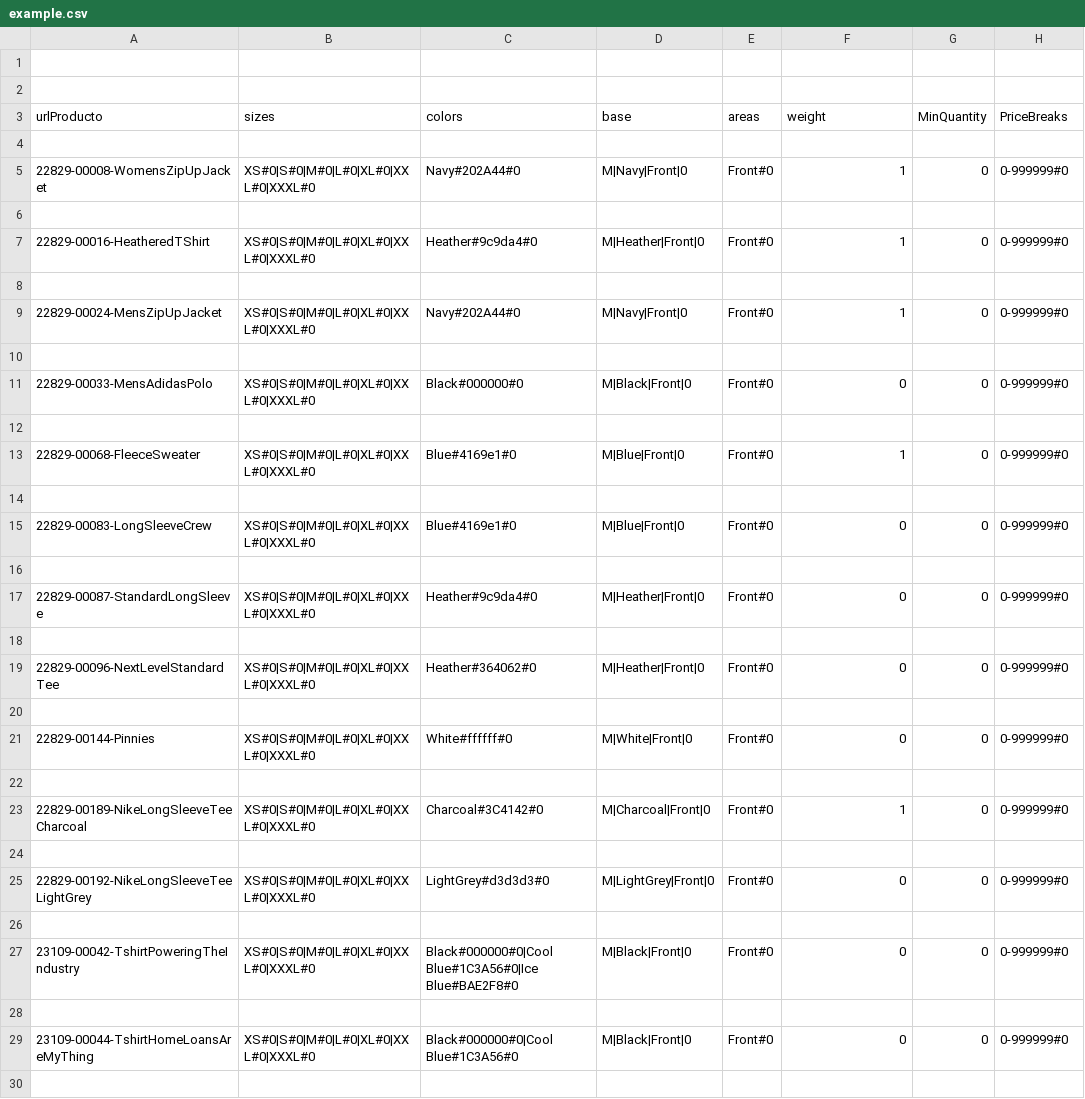
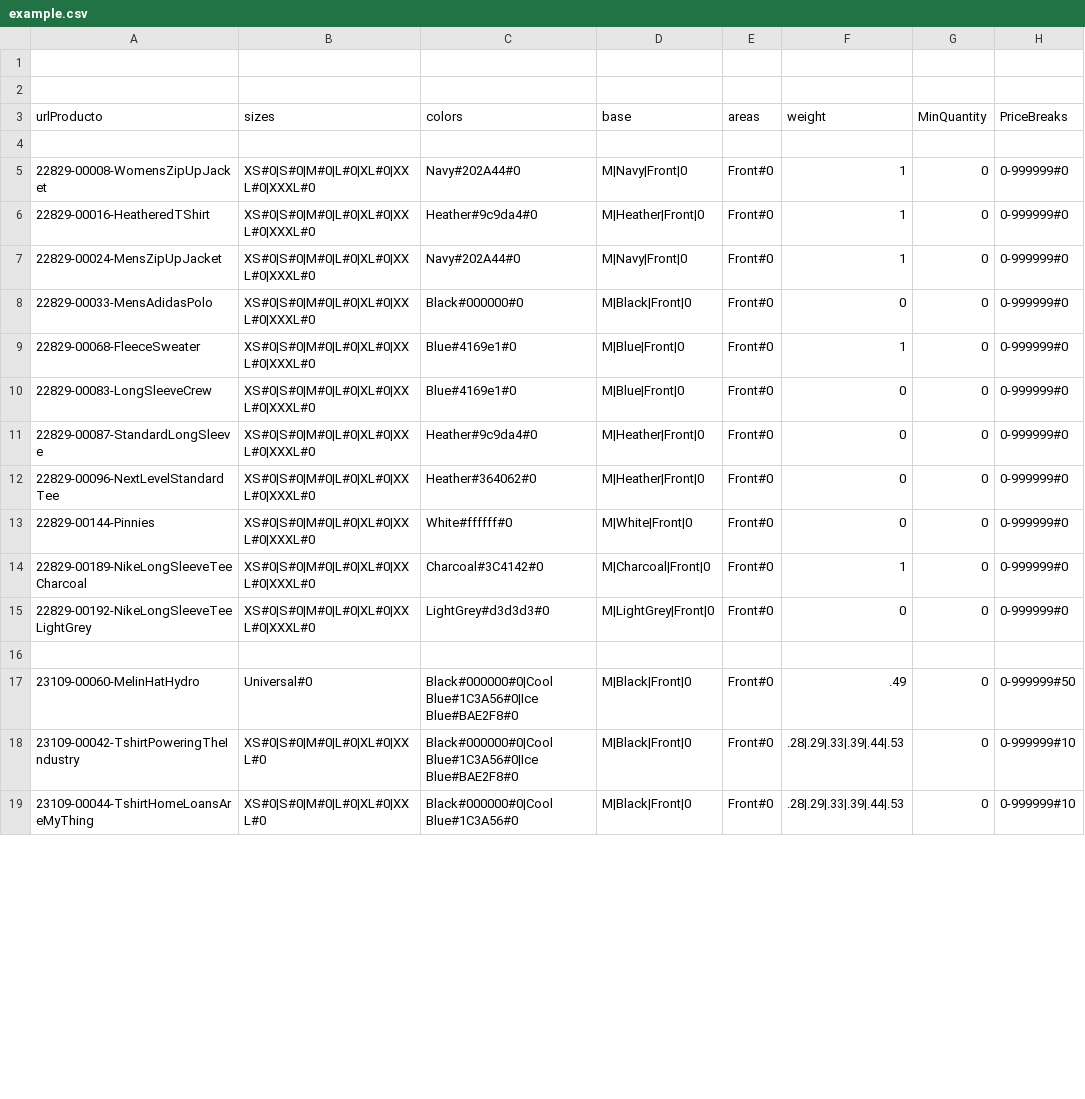
Before and after one commit to rob-dickson/All_Sites_Changes1.1, a CSV file: ApparelAPI/example.csv, drawn as a sheet; only a part is shown; the diff covers the shown part only.

```diff
--- a/ApparelAPI/example.csv
+++ b/ApparelAPI/example.csv
@@ -5,26 +5,15 @@ urlProducto;sizes;colors;base;areas;weight;MinQuantity;PriceBreaks
 22829-00008-WomensZipUpJacket;XS#0|S#0|M#0|L#0|XL#0|XXL#0|XXXL#0;Navy#202A44#0;M|Navy|Front|0;Front#0;1;0;0-999999#0
-
 22829-00016-HeatheredTShirt;XS#0|S#0|M#0|L#0|XL#0|XXL#0|XXXL#0;Heather#9c9da4#0;M|Heather|Front|0;Front#0;1;0;0-999999#0
-
 22829-00024-MensZipUpJacket;XS#0|S#0|M#0|L#0|XL#0|XXL#0|XXXL#0;Navy#202A44#0;M|Navy|Front|0;Front#0;1;0;0-999999#0
-
 22829-00033-MensAdidasPolo;XS#0|S#0|M#0|L#0|XL#0|XXL#0|XXXL#0;Black#000000#0;M|Black|Front|0;Front#0;0;0;0-999999#0
-
 22829-00068-FleeceSweater;XS#0|S#0|M#0|L#0|XL#0|XXL#0|XXXL#0;Blue#4169e1#0;M|Blue|Front|0;Front#0;1;0;0-999999#0
-
 22829-00083-LongSleeveCrew;XS#0|S#0|M#0|L#0|XL#0|XXL#0|XXXL#0;Blue#4169e1#0;M|Blue|Front|0;Front#0;0;0;0-999999#0
-
 22829-00087-StandardLongSleeve;XS#0|S#0|M#0|L#0|XL#0|XXL#0|XXXL#0;Heather#9c9da4#0;M|Heather|Front|0;Front#0;0;0;0-999999#0
-
 22829-00096-NextLevelStandardTee;XS#0|S#0|M#0|L#0|XL#0|XXL#0|XXXL#0;Heather#364062#0;M|Heather|Front|0;Front#0;0;0;0-999999#0
-
 22829-00144-Pinnies;XS#0|S#0|M#0|L#0|XL#0|XXL#0|XXXL#0;White#ffffff#0;M|White|Front|0;Front#0;0;0;0-999999#0
-
 22829-00189-NikeLongSleeveTeeCharcoal;XS#0|S#0|M#0|L#0|XL#0|XXL#0|XXXL#0;Charcoal#3C4142#0;M|Charcoal|Front|0;Front#0;1;0;0-999999#0
-
 22829-00192-NikeLongSleeveTeeLightGrey;XS#0|S#0|M#0|L#0|XL#0|XXL#0|XXXL#0;LightGrey#d3d3d3#0;M|LightGrey|Front|0;Front#0;0;0;0-999999#0
 
-23109-00042-TshirtPoweringTheIndustry;XS#0|S#0|M#0|L#0|XL#0|XXL#0|XXXL#0;Black#000000#0|Cool Blue#1C3A56#0|Ice Blue#BAE2F8#0;M|Black|Front|0;Front#0;0;0;0-999999#0
-
-23109-00044-TshirtHomeLoansAreMyThing;XS#0|S#0|M#0|L#0|XL#0|XXL#0|XXXL#0;Black#000000#0|Cool Blue#1C3A56#0;M|Black|Front|0;Front#0;0;0;0-999999#0
-
+23109-00060-MelinHatHydro;Universal#0;Black#000000#0|Cool Blue#1C3A56#0|Ice Blue#BAE2F8#0;M|Black|Front|0;Front#0;.49;0;0-999999#50;
+23109-00042-TshirtPoweringTheIndustry;XS#0|S#0|M#0|L#0|XL#0|XXL#0;Black#000000#0|Cool Blue#1C3A56#0|Ice Blue#BAE2F8#0;M|Black|Front|0;Front#0;.28|.29|.33|.39|.44|.53;0;0-999999#10;
+23109-00044-TshirtHomeLoansAreMyThing;XS#0|S#0|M#0|L#0|XL#0|XXL#0;Black#000000#0|Cool Blue#1C3A56#0;M|Black|Front|0;Front#0;.28|.29|.33|.39|.44|.53;0;0-999999#10;
```
Also changed, not shown: 12 removed rows and 3 edited cells elsewhere in this file, ApparelAPI/C2.csv.
